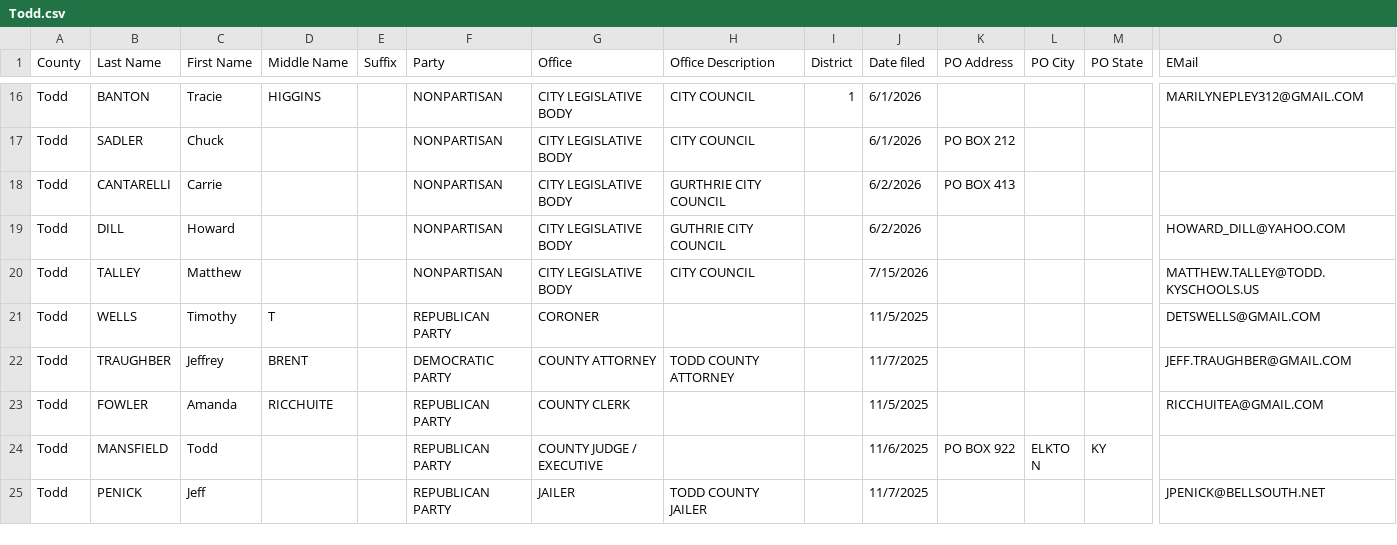
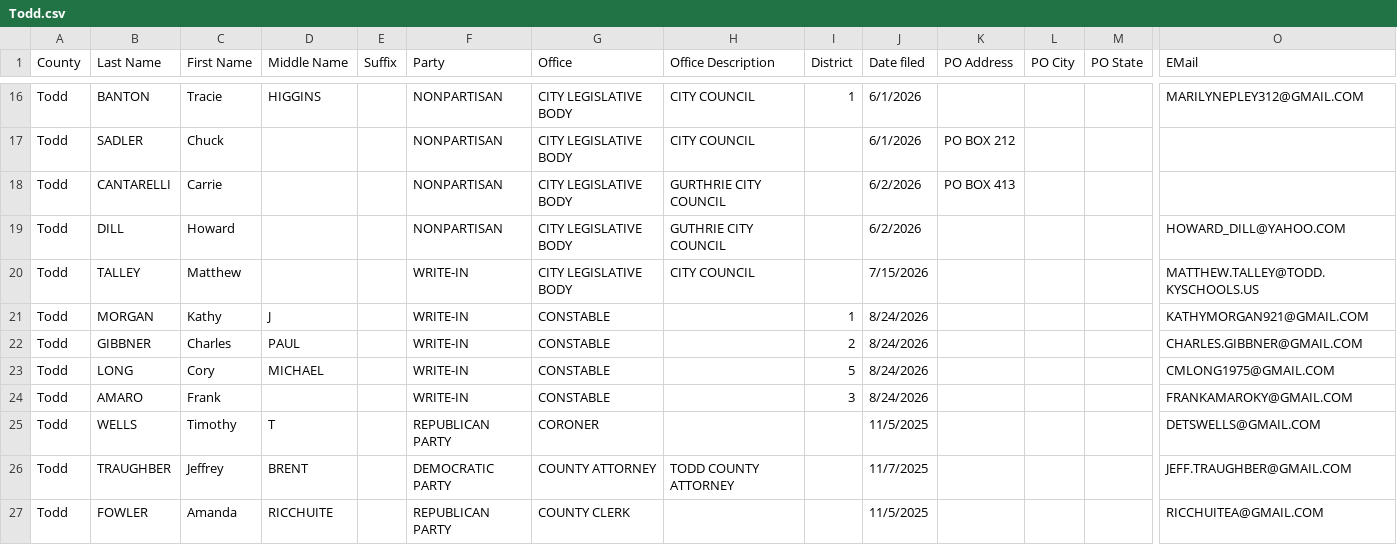
Before and after one commit to SMLLC-Dev/county-candidate-filings, a CSV file: counties/Todd.csv, drawn as a sheet; only a part is shown, gaps mark what is left out; the shorter side is filled out with more unchanged rows; rows hold the shown columns only; the diff names each change by its address in the sheet, - before the commit and + after, or states it on an @@ line.

```diff
--- a/counties/Todd.csv
+++ b/counties/Todd.csv
-F20 (Party): NONPARTISAN
+F20 (Party): WRITE-IN
+row 21: Todd | MORGAN | Kathy | J |  | WRITE-IN | CONSTABLE |  | 1 | 8/24/2026 |  |  |  | KATHYMORGAN921@GMAIL.COM
+row 22: Todd | GIBBNER | Charles | PAUL |  | WRITE-IN | CONSTABLE |  | 2 | 8/24/2026 |  |  |  | CHARLES.GIBBNER@GMAIL.COM
+row 23: Todd | LONG | Cory | MICHAEL |  | WRITE-IN | CONSTABLE |  | 5 | 8/24/2026 |  |  |  | CMLONG1975@GMAIL.COM
+row 24: Todd | AMARO | Frank |  |  | WRITE-IN | CONSTABLE |  | 3 | 8/24/2026 |  |  |  | FRANKAMAROKY@GMAIL.COM
```
